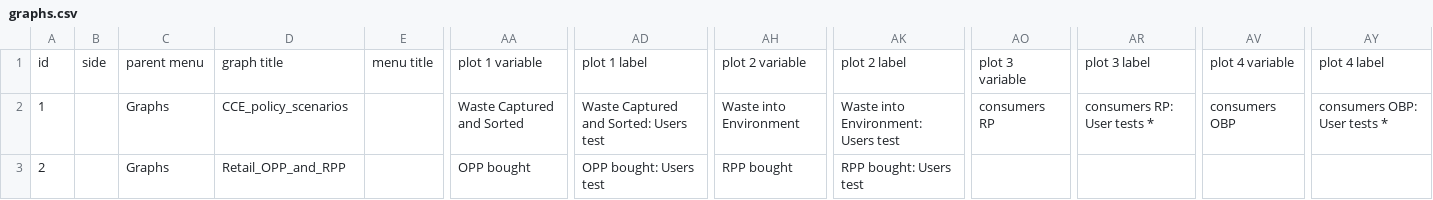
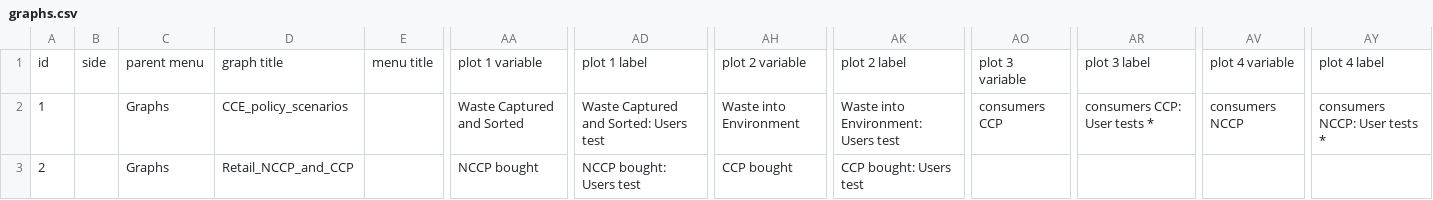
Before and after one commit to Rqcker/sdsimulator, a CSV file: config/graphs.csv, drawn as a sheet; only a part is shown, gaps mark what is left out; the diff names each change by its address in the sheet, - before the commit and + after, or states it on an @@ line.

```diff
--- a/config/graphs.csv
+++ b/config/graphs.csv
-AO2: consumers RP
+AO2: consumers CCP
-AR2: consumers RP: User tests *
+AR2: consumers CCP: User tests *
-AV2: consumers OBP
+AV2: consumers NCCP
-AY2: consumers OBP: User tests *
+AY2: consumers NCCP: User tests *
-D3: Retail_OPP_and_RPP
+D3: Retail_NCCP_and_CCP
-AA3: OPP bought
+AA3: NCCP bought
-AD3: OPP bought: Users test
+AD3: NCCP bought: Users test
-AH3: RPP bought
+AH3: CCP bought
-AK3: RPP bought: Users test
+AK3: CCP bought: Users test
```
Also changed, not shown: config/inputs.csv, 9 other files.
